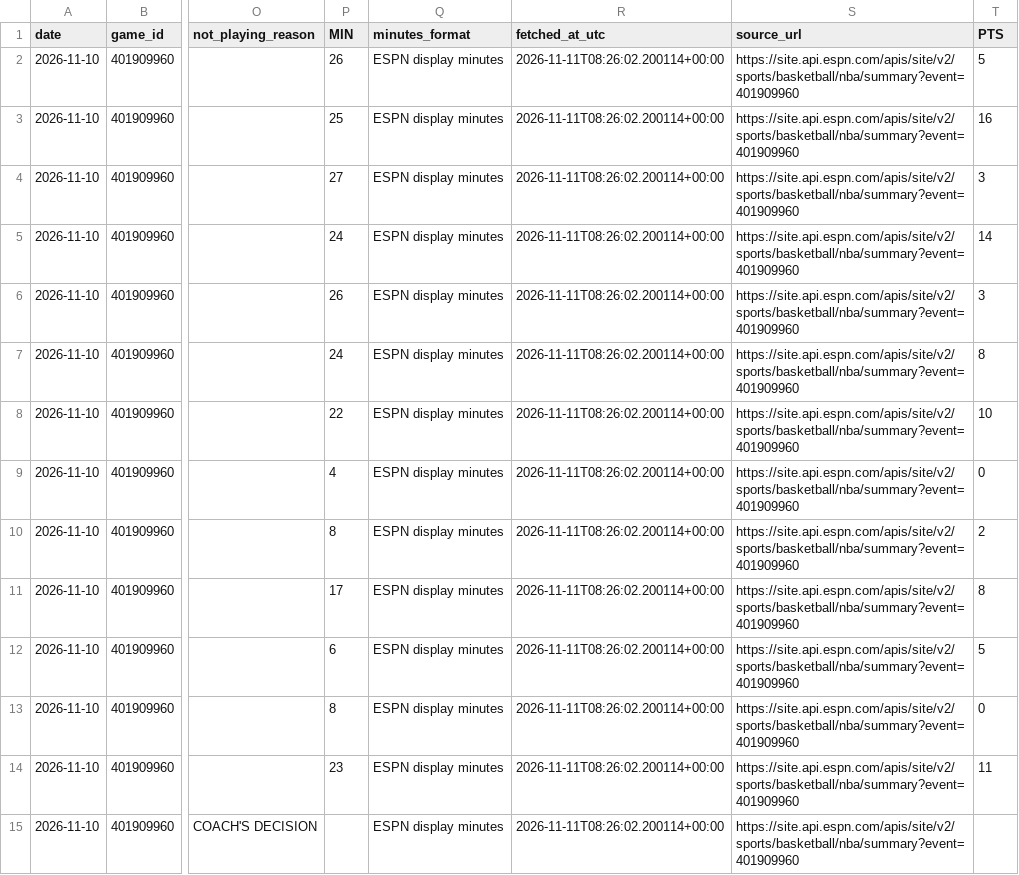
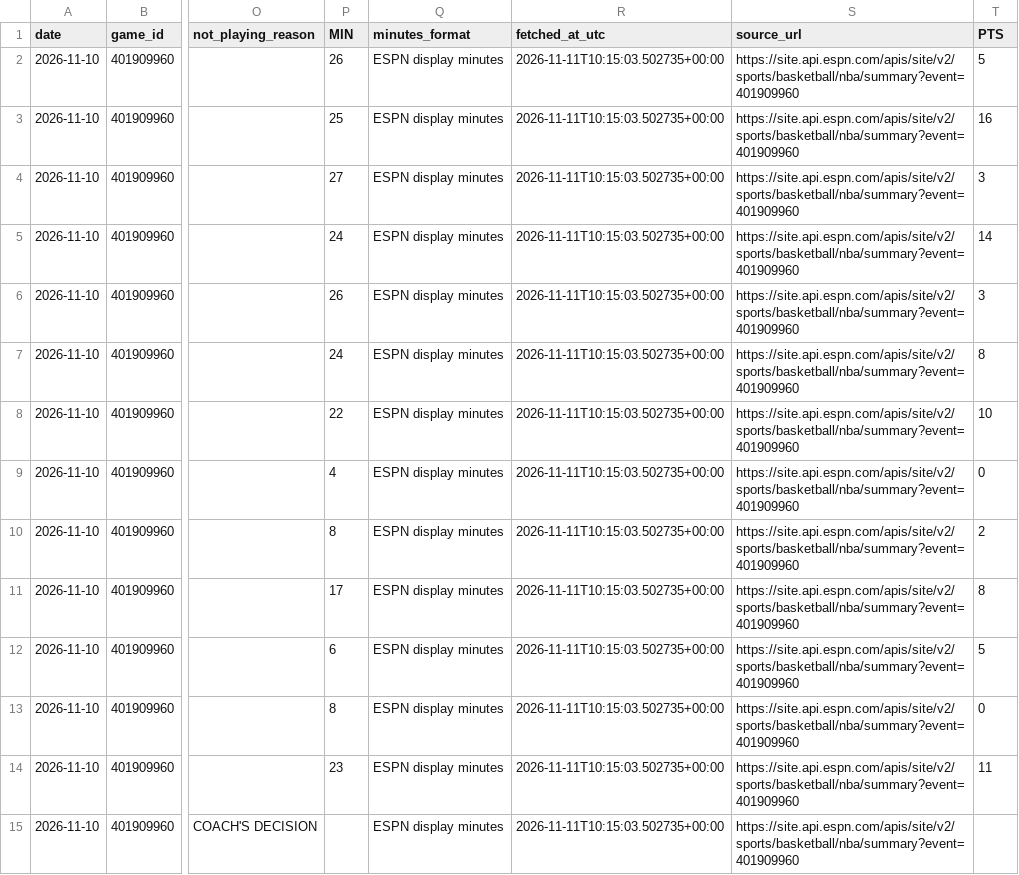
Before and after one commit to joelkline1-wq/NBA-boxscores, a CSV file: data/2026-11-10/players.csv, drawn as a sheet; only a part is shown, gaps mark what is left out; the diff covers the shown part only; the diff names each change by its address in the sheet, - before the commit and + after, or states it on an @@ line.

```diff
--- a/data/2026-11-10/players.csv
+++ b/data/2026-11-10/players.csv
-R2:R15 (fetched_at_utc): 2026-11-11T08:26:02.200114+00:00
+R2:R15 (fetched_at_utc): 2026-11-11T10:15:03.502735+00:00
```
Also changed, not shown: 140 edited cells elsewhere in this file, 7 other files.
